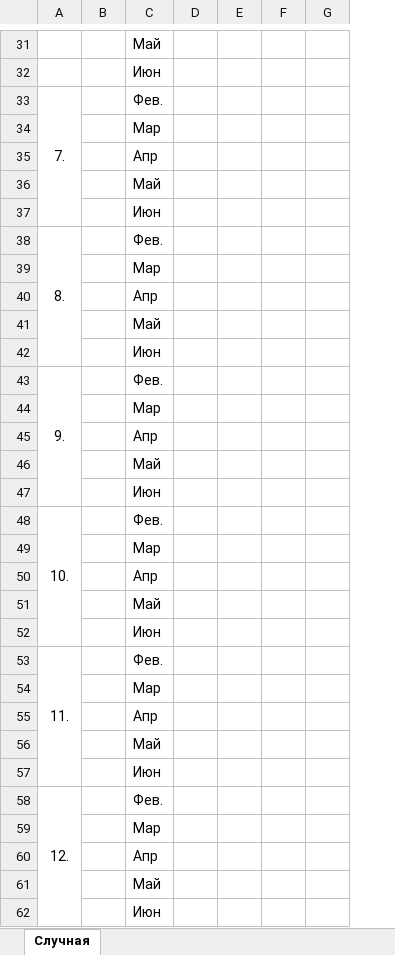
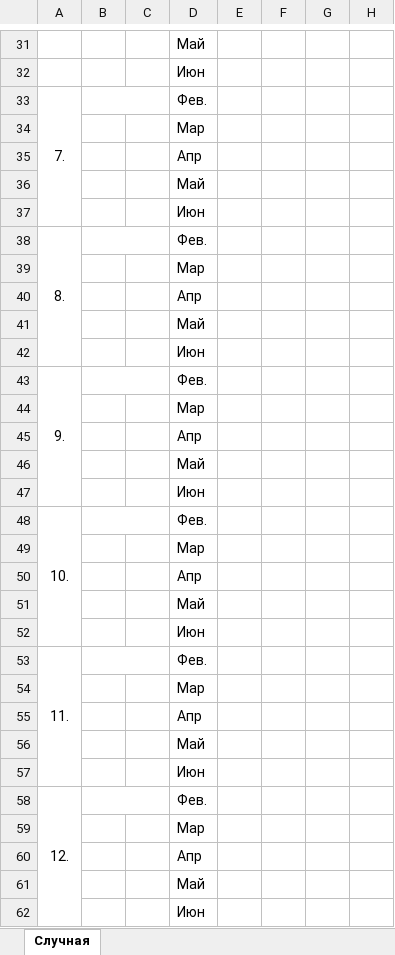
Before and after one commit to trashds194/HorseAccounting, an Excel workbook: HorseAccounting/Files/Excel/Журнал случки.xlsx, sheet Cлучная, drawn as a sheet; only a part is shown, gaps mark what is left out; values as stored, in another font and other column widths than the file's, no borders; the diff covers the shown part only; the diff names each change by its address in the sheet, - before the commit and + after, or states it on an @@ line.

```diff
--- a/HorseAccounting/Files/Excel/Журнал случки.xlsx (sheet Cлучная)
+++ b/HorseAccounting/Files/Excel/Журнал случки.xlsx (sheet Cлучная)
+column C, empty
+B33:C33 merged
+B38:C38 merged
+B43:C43 merged
+B48:C48 merged
+B53:C53 merged
+B58:C58 merged
```
Also changed, not shown: merged cells elsewhere in this sheet, 2 other files.
